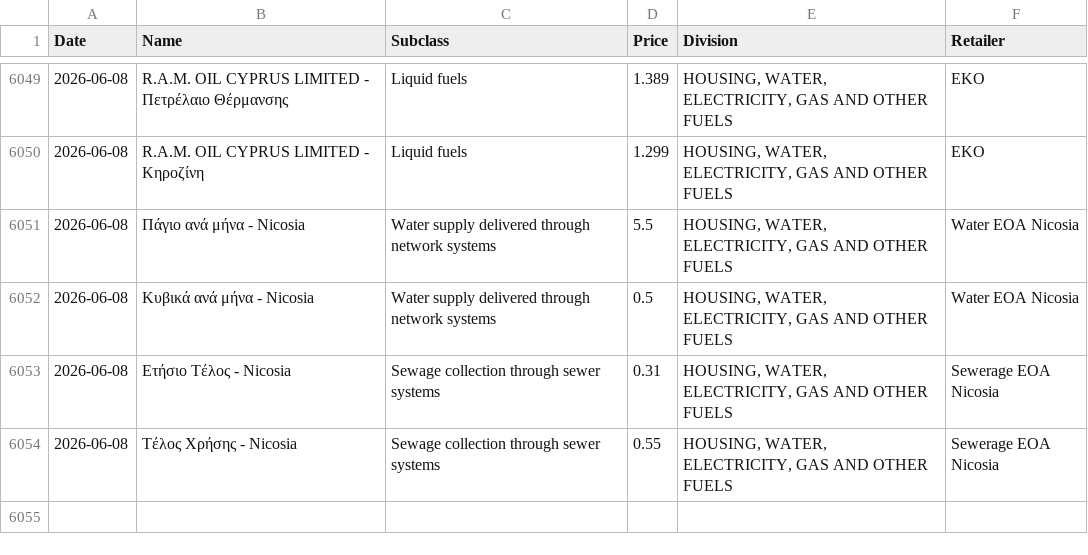
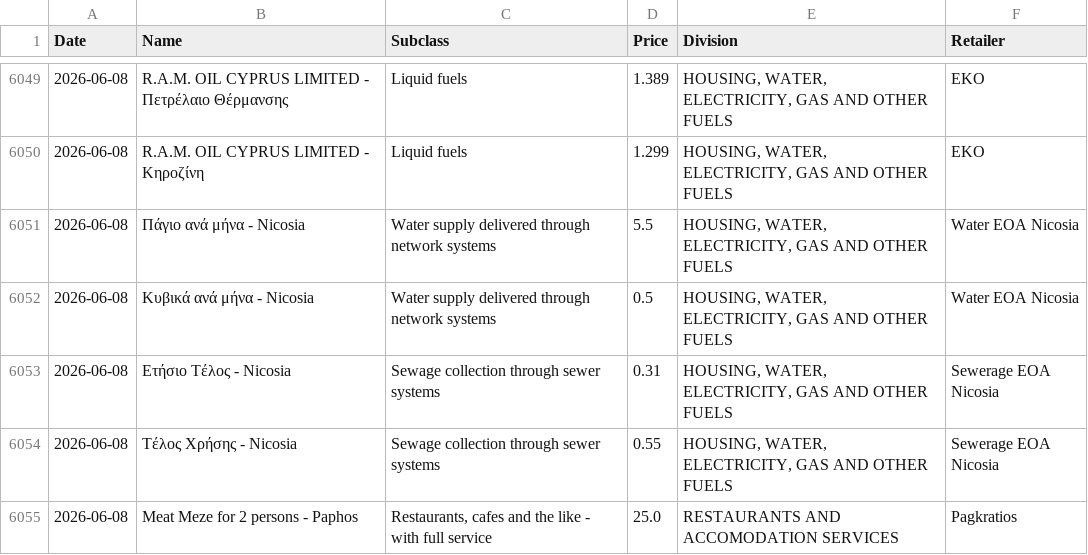
Before and after one commit to maria-papz/BillionPricesCyprusScrape, a CSV file: ECOICOPv2/Raw-Data-2.csv, drawn as a sheet; only a part is shown, gaps mark what is left out.

```diff
--- a/ECOICOPv2/Raw-Data-2.csv
+++ b/ECOICOPv2/Raw-Data-2.csv
@@ -6054 +6054,2 @@ Date,Name,Subclass,Price,Division,Retailer
 2026-06-08,Τέλος Χρήσης - Nicosia,Sewage collection through sewer systems,0.55,"HOUSING, WATER, ELECTRICITY, GAS AND OTHER FUELS",Sewerage EOA Nicosia
+2026-06-08,Meat Meze for 2 persons - Paphos,"Restaurants, cafes and the like - with full service",25.0,RESTAURANTS AND ACCOMODATION SERVICES,Pagkratios
```
Also changed, not shown: ECOICOPv2/Daily-Scraping-Errors-IterationB.csv.
